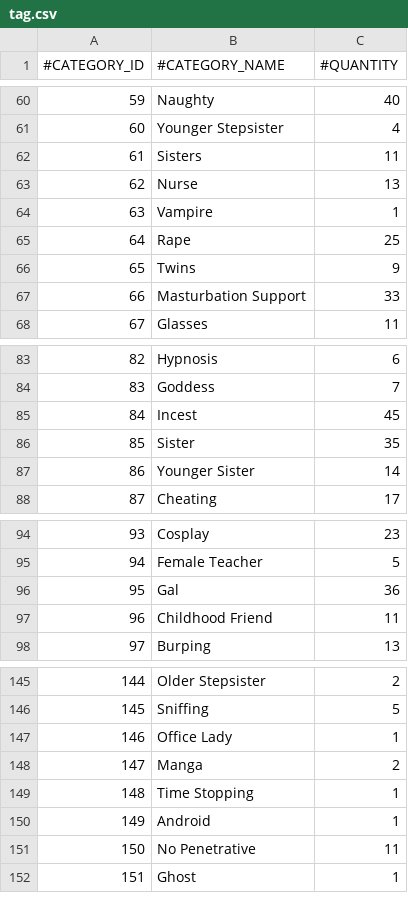
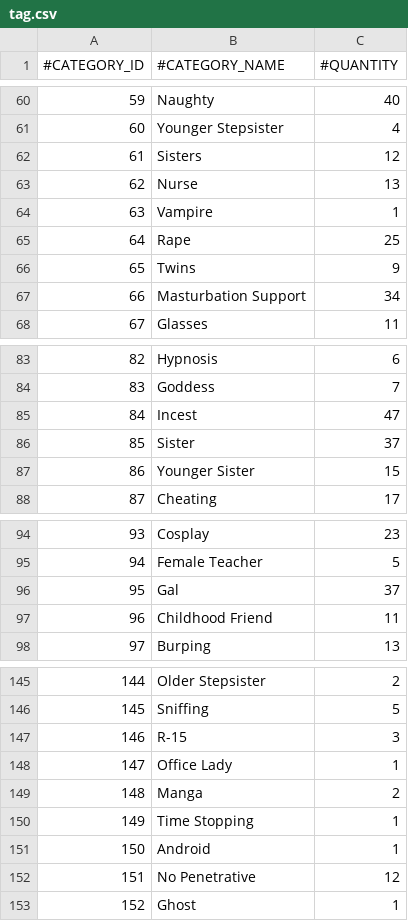
Before and after one commit to nguyenHoangDung0504/na-v3, a CSV file: @resources/databases/s1/tag.csv, drawn as a sheet; only a part is shown, gaps mark what is left out; addresses are those after the commit; the diff covers the shown part only; the diff names each change by its address in the sheet, - before the commit and + after, or states it on an @@ line.

```diff
--- a/@resources/databases/s1/tag.csv
+++ b/@resources/databases/s1/tag.csv
-C62 (#QUANTITY): 11
+C62 (#QUANTITY): 12
-C67 (#QUANTITY): 33
+C67 (#QUANTITY): 34
-C85 (#QUANTITY): 45
+C85 (#QUANTITY): 47
-C86 (#QUANTITY): 35
+C86 (#QUANTITY): 37
-C87 (#QUANTITY): 14
+C87 (#QUANTITY): 15
-C96 (#QUANTITY): 36
+C96 (#QUANTITY): 37
+row 147: 146 | R-15 | 3
@@ column A (#CATEGORY_ID) renumbered between rows 148 and 172 @@
-C152 (#QUANTITY): 11
+C152 (#QUANTITY): 12
```
Also changed, not shown: 2 added rows and 9 edited cells elsewhere in this file, @resources/databases/s1/cv.csv, @resources/databases/s1/prefix.csv, 35 other files.
